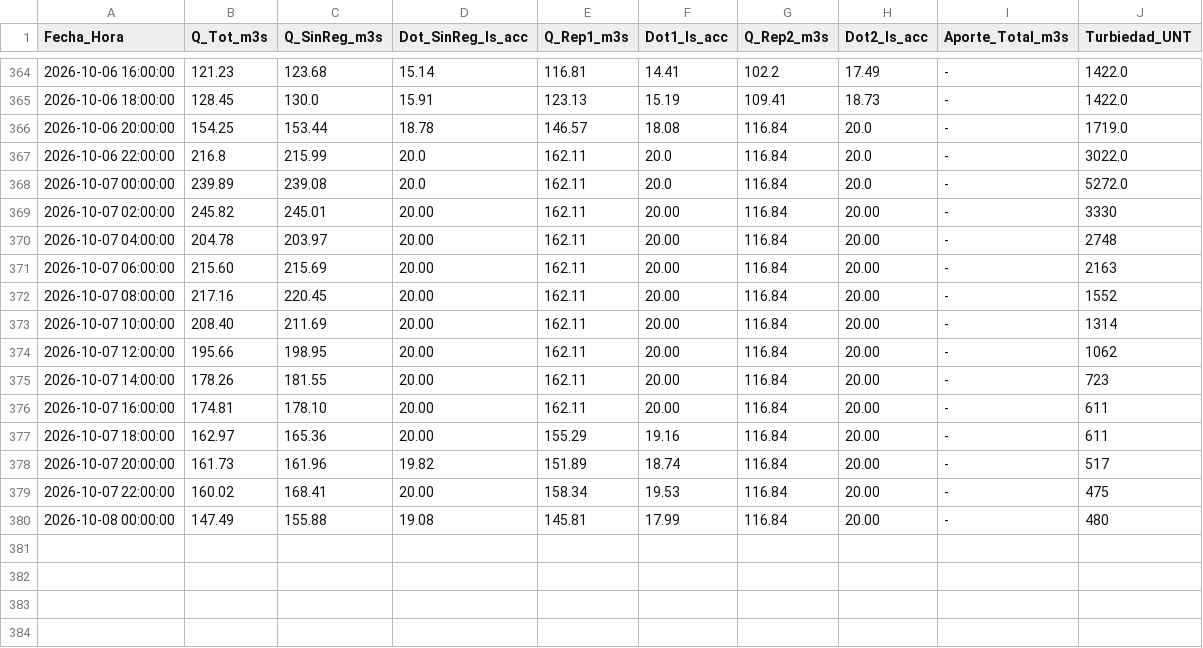
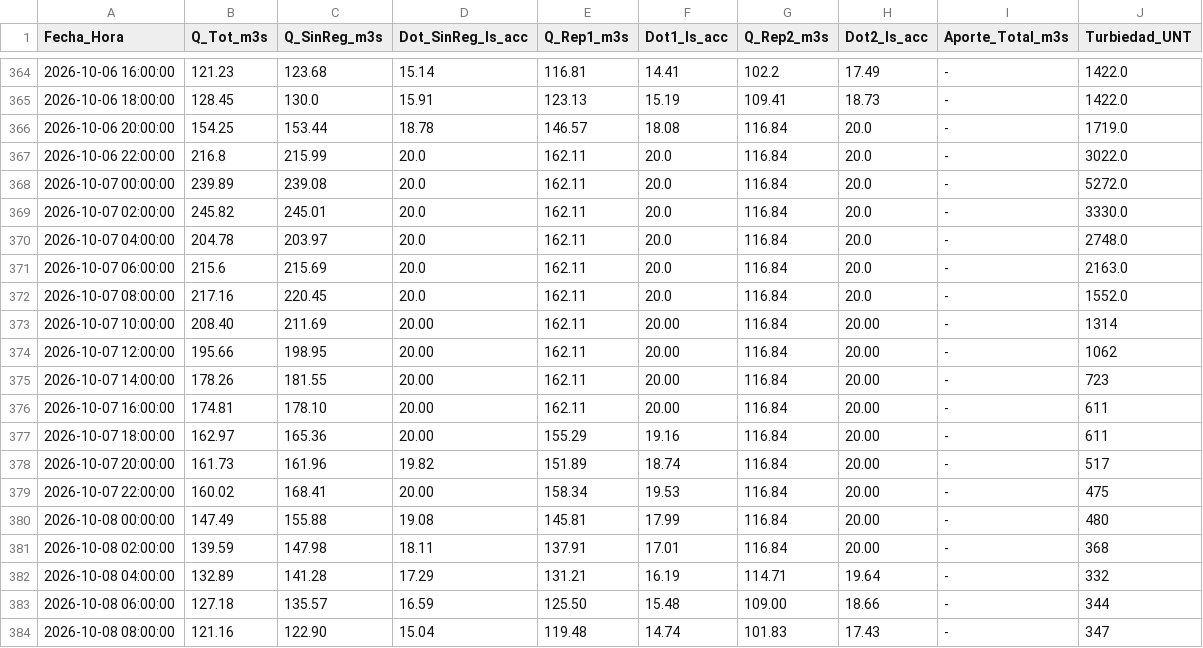
Before and after one commit to mferradalora/Caudales-JVRM, a CSV file: caudales_jvrm.csv, drawn as a sheet; only a part is shown, gaps mark what is left out.

```diff
--- a/caudales_jvrm.csv
+++ b/caudales_jvrm.csv
@@ -368,6 +368,6 @@ Fecha_Hora,Q_Tot_m3s,Q_SinReg_m3s,Dot_SinReg_ls_acc,Q_Rep1_m3s,Dot1_ls_acc,Q_Rep
 2026-10-07 00:00:00,239.89,239.08,20.0,162.11,20.0,116.84,20.0,-,5272.0
-2026-10-07 02:00:00,245.82,245.01,20.00,162.11,20.00,116.84,20.00,-,3330
-2026-10-07 04:00:00,204.78,203.97,20.00,162.11,20.00,116.84,20.00,-,2748
-2026-10-07 06:00:00,215.60,215.69,20.00,162.11,20.00,116.84,20.00,-,2163
-2026-10-07 08:00:00,217.16,220.45,20.00,162.11,20.00,116.84,20.00,-,1552
+2026-10-07 02:00:00,245.82,245.01,20.0,162.11,20.0,116.84,20.0,-,3330.0
+2026-10-07 04:00:00,204.78,203.97,20.0,162.11,20.0,116.84,20.0,-,2748.0
+2026-10-07 06:00:00,215.6,215.69,20.0,162.11,20.0,116.84,20.0,-,2163.0
+2026-10-07 08:00:00,217.16,220.45,20.0,162.11,20.0,116.84,20.0,-,1552.0
 2026-10-07 10:00:00,208.40,211.69,20.00,162.11,20.00,116.84,20.00,-,1314
@@ -380 +380,5 @@ Fecha_Hora,Q_Tot_m3s,Q_SinReg_m3s,Dot_SinReg_ls_acc,Q_Rep1_m3s,Dot1_ls_acc,Q_Rep
 2026-10-08 00:00:00,147.49,155.88,19.08,145.81,17.99,116.84,20.00,-,480
+2026-10-08 02:00:00,139.59,147.98,18.11,137.91,17.01,116.84,20.00,-,368
+2026-10-08 04:00:00,132.89,141.28,17.29,131.21,16.19,114.71,19.64,-,332
+2026-10-08 06:00:00,127.18,135.57,16.59,125.50,15.48,109.00,18.66,-,344
+2026-10-08 08:00:00,121.16,122.90,15.04,119.48,14.74,101.83,17.43,-,347
```
Also changed, not shown: 3 other files.
